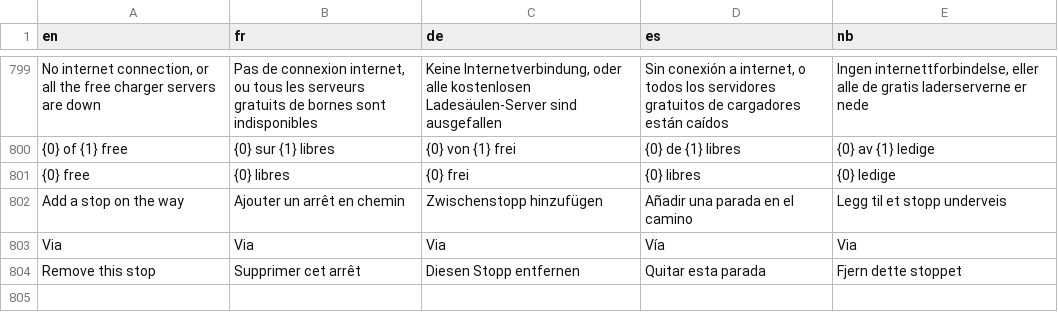
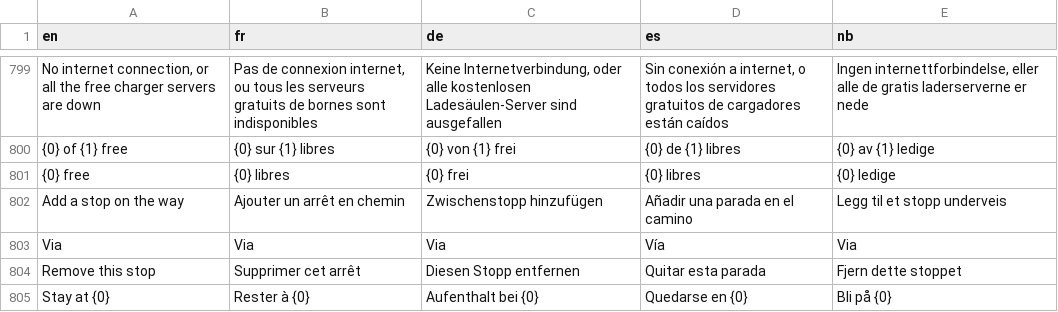
Before and after one commit to Skadgar/lionflow, a TSV file: app/src/main/assets/l10n.tsv, drawn as a sheet; only a part is shown, gaps mark what is left out; the diff names each change by its address in the sheet, - before the commit and + after, or states it on an @@ line.

```diff
--- a/app/src/main/assets/l10n.tsv
+++ b/app/src/main/assets/l10n.tsv
+row 805: Stay at {0} | Rester à {0} | Aufenthalt bei {0} | Quedarse en {0} | Bli på {0}
```
Also changed, not shown: 2 other files.
